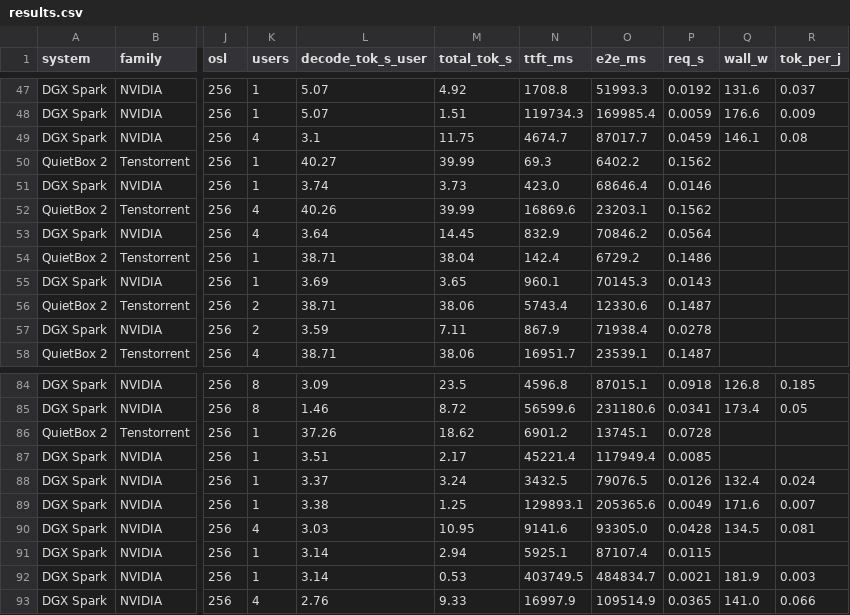
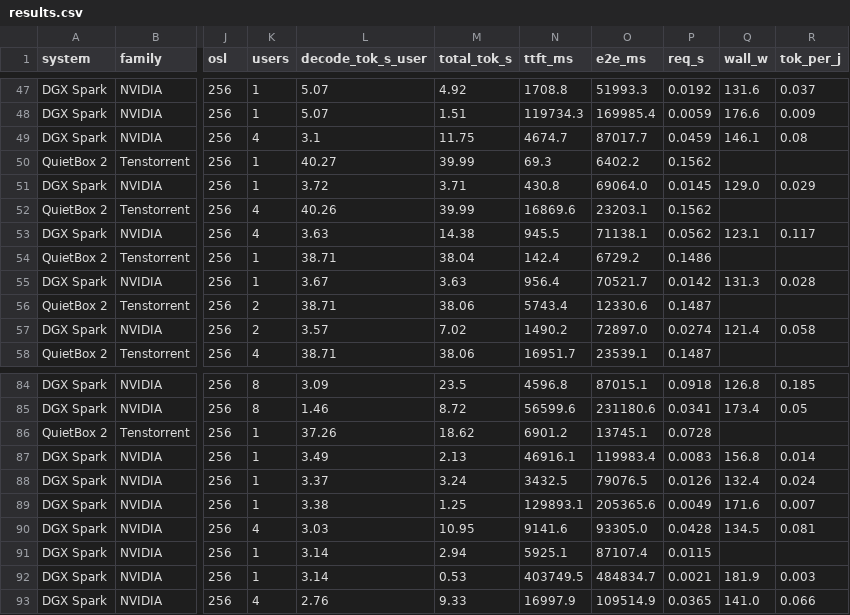
Before and after one commit to rothgar/qb2-vs-spark, a CSV file: docs/results.csv, drawn as a sheet; only a part is shown, gaps mark what is left out; the diff covers the shown part only; the diff names each change by its address in the sheet, - before the commit and + after, or states it on an @@ line.

```diff
--- a/docs/results.csv
+++ b/docs/results.csv
-L51 (decode_tok_s_user): 3.74
+L51 (decode_tok_s_user): 3.72
-M51 (total_tok_s): 3.73
+M51 (total_tok_s): 3.71
-N51 (ttft_ms): 423.0
+N51 (ttft_ms): 430.8
-O51 (e2e_ms): 68646.4
+O51 (e2e_ms): 69064.0
-P51 (req_s): 0.0146
+P51 (req_s): 0.0145
-Q51 (wall_w): (empty)
+Q51 (wall_w): 129.0
-R51 (tok_per_j): (empty)
+R51 (tok_per_j): 0.029
-L53 (decode_tok_s_user): 3.64
+L53 (decode_tok_s_user): 3.63
-M53 (total_tok_s): 14.45
+M53 (total_tok_s): 14.38
-N53 (ttft_ms): 832.9
+N53 (ttft_ms): 945.5
-O53 (e2e_ms): 70846.2
+O53 (e2e_ms): 71138.1
-P53 (req_s): 0.0564
+P53 (req_s): 0.0562
-Q53 (wall_w): (empty)
+Q53 (wall_w): 123.1
-R53 (tok_per_j): (empty)
+R53 (tok_per_j): 0.117
-L55 (decode_tok_s_user): 3.69
+L55 (decode_tok_s_user): 3.67
-M55 (total_tok_s): 3.65
+M55 (total_tok_s): 3.63
-N55 (ttft_ms): 960.1
+N55 (ttft_ms): 956.4
-O55 (e2e_ms): 70145.3
+O55 (e2e_ms): 70521.7
-P55 (req_s): 0.0143
+P55 (req_s): 0.0142
-Q55 (wall_w): (empty)
+Q55 (wall_w): 131.3
-R55 (tok_per_j): (empty)
+R55 (tok_per_j): 0.028
-L57 (decode_tok_s_user): 3.59
+L57 (decode_tok_s_user): 3.57
-M57 (total_tok_s): 7.11
+M57 (total_tok_s): 7.02
-N57 (ttft_ms): 867.9
+N57 (ttft_ms): 1490.2
-O57 (e2e_ms): 71938.4
+O57 (e2e_ms): 72897.0
-P57 (req_s): 0.0278
+P57 (req_s): 0.0274
-Q57 (wall_w): (empty)
+Q57 (wall_w): 121.4
-R57 (tok_per_j): (empty)
+R57 (tok_per_j): 0.058
-L87 (decode_tok_s_user): 3.51
+L87 (decode_tok_s_user): 3.49
-M87 (total_tok_s): 2.17
+M87 (total_tok_s): 2.13
-N87 (ttft_ms): 45221.4
+N87 (ttft_ms): 46916.1
-O87 (e2e_ms): 117949.4
+O87 (e2e_ms): 119983.4
-P87 (req_s): 0.0085
+P87 (req_s): 0.0083
-Q87 (wall_w): (empty)
+Q87 (wall_w): 156.8
-R87 (tok_per_j): (empty)
+R87 (tok_per_j): 0.014
```
Also changed, not shown: 55 edited cells elsewhere in this file, 28 other files.
